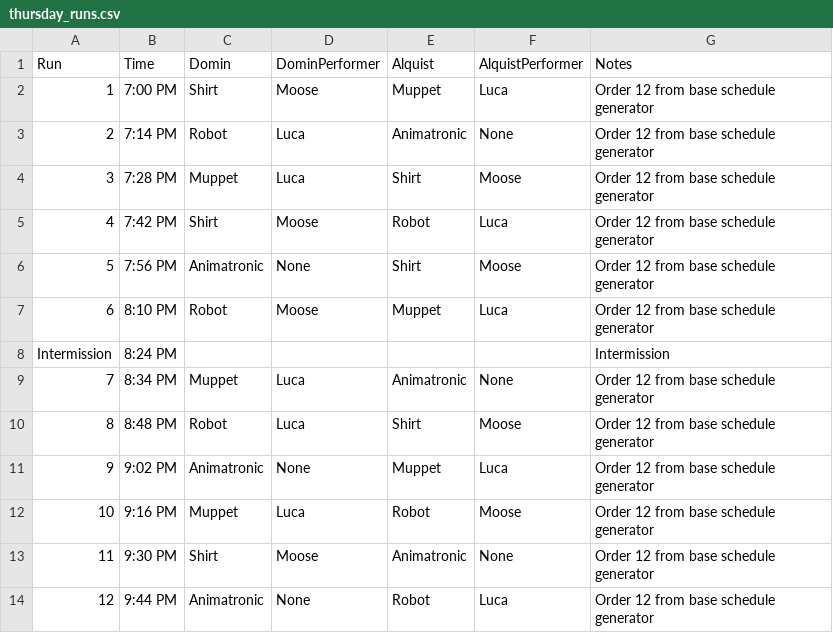
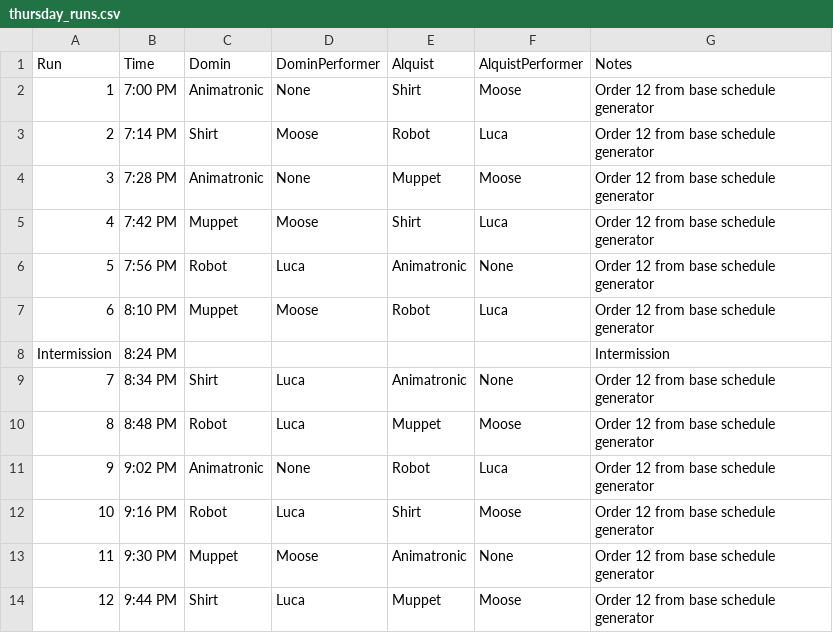
Before and after one commit to Hersch-Nathan/Muse-Object-Performance, a CSV file: Order/tech_show_week/days/thursday_runs.csv, drawn as a sheet.

```diff
--- a/Order/tech_show_week/days/thursday_runs.csv
+++ b/Order/tech_show_week/days/thursday_runs.csv
@@ -1,14 +1,14 @@
 Run,Time,Domin,DominPerformer,Alquist,AlquistPerformer,Notes
-1,7:00 PM,Shirt,Moose,Muppet,Luca,Order 12 from base schedule generator
-2,7:14 PM,Robot,Luca,Animatronic,None,Order 12 from base schedule generator
-3,7:28 PM,Muppet,Luca,Shirt,Moose,Order 12 from base schedule generator
-4,7:42 PM,Shirt,Moose,Robot,Luca,Order 12 from base schedule generator
-5,7:56 PM,Animatronic,None,Shirt,Moose,Order 12 from base schedule generator
-6,8:10 PM,Robot,Moose,Muppet,Luca,Order 12 from base schedule generator
+1,7:00 PM,Animatronic,None,Shirt,Moose,Order 12 from base schedule generator
+2,7:14 PM,Shirt,Moose,Robot,Luca,Order 12 from base schedule generator
+3,7:28 PM,Animatronic,None,Muppet,Moose,Order 12 from base schedule generator
+4,7:42 PM,Muppet,Moose,Shirt,Luca,Order 12 from base schedule generator
+5,7:56 PM,Robot,Luca,Animatronic,None,Order 12 from base schedule generator
+6,8:10 PM,Muppet,Moose,Robot,Luca,Order 12 from base schedule generator
 Intermission,8:24 PM,,,,,Intermission
-7,8:34 PM,Muppet,Luca,Animatronic,None,Order 12 from base schedule generator
-8,8:48 PM,Robot,Luca,Shirt,Moose,Order 12 from base schedule generator
-9,9:02 PM,Animatronic,None,Muppet,Luca,Order 12 from base schedule generator
-10,9:16 PM,Muppet,Luca,Robot,Moose,Order 12 from base schedule generator
-11,9:30 PM,Shirt,Moose,Animatronic,None,Order 12 from base schedule generator
-12,9:44 PM,Animatronic,None,Robot,Luca,Order 12 from base schedule generator
+7,8:34 PM,Shirt,Luca,Animatronic,None,Order 12 from base schedule generator
+8,8:48 PM,Robot,Luca,Muppet,Moose,Order 12 from base schedule generator
+9,9:02 PM,Animatronic,None,Robot,Luca,Order 12 from base schedule generator
+10,9:16 PM,Robot,Luca,Shirt,Moose,Order 12 from base schedule generator
+11,9:30 PM,Muppet,Moose,Animatronic,None,Order 12 from base schedule generator
+12,9:44 PM,Shirt,Luca,Muppet,Moose,Order 12 from base schedule generator
```
Also changed, not shown: Order/tech_show_week/days/monday_runs.csv, Order/tech_show_week/days/tuesday_runs.csv, 2 other files.
